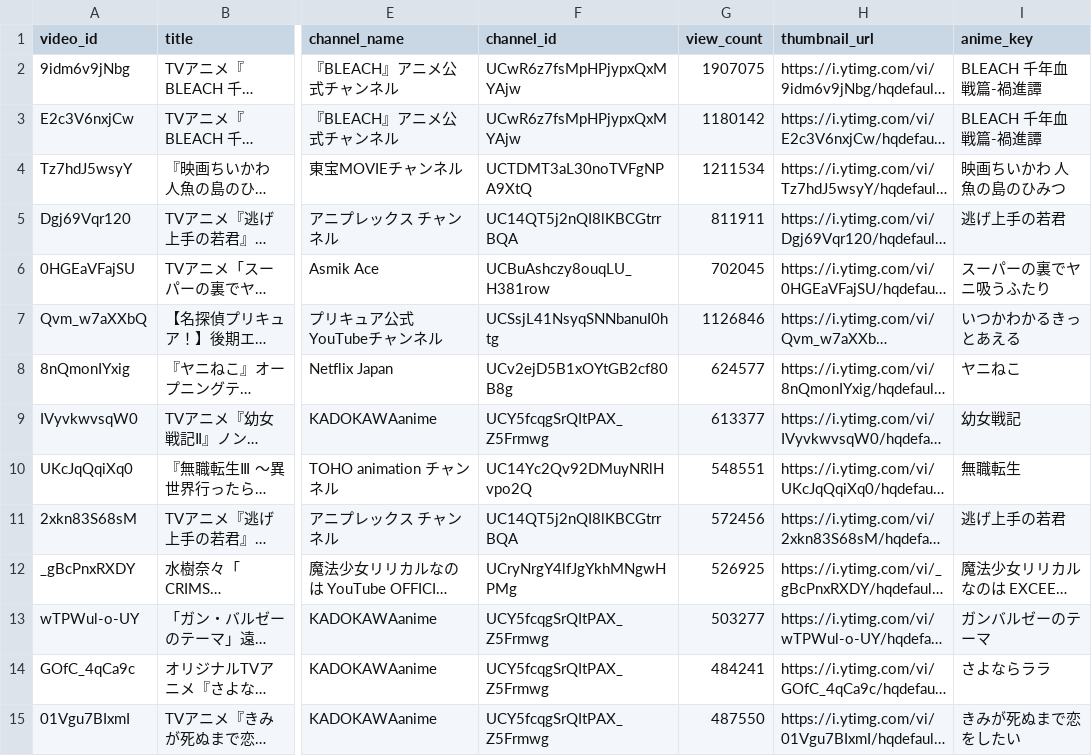
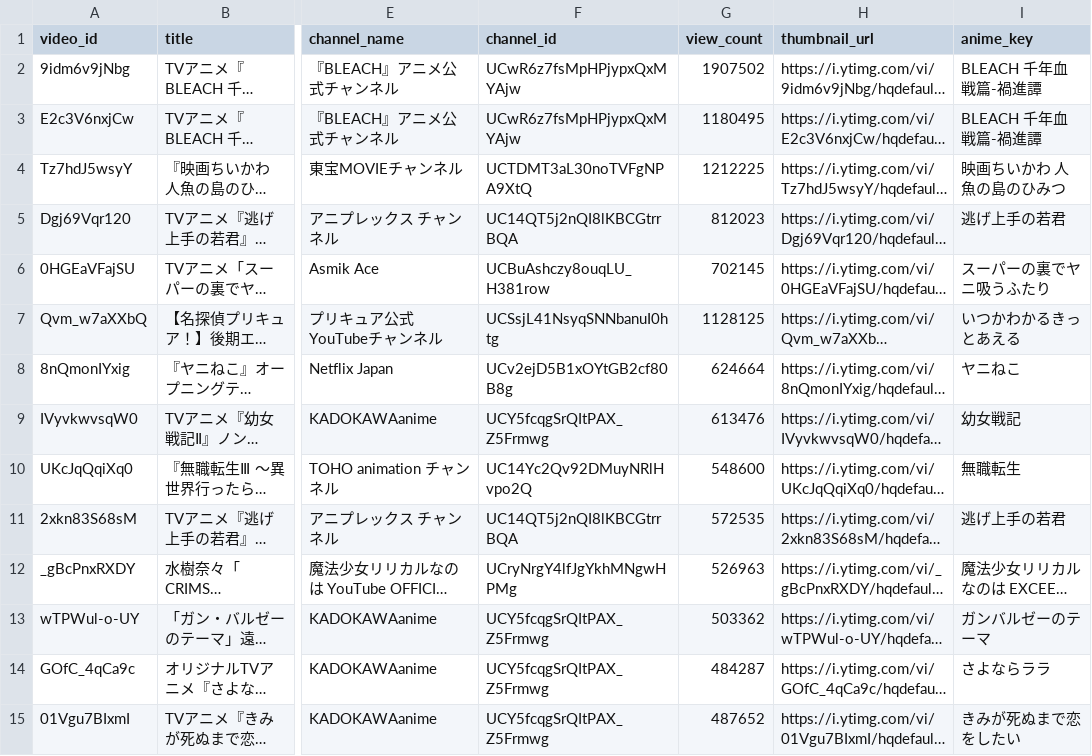
Before and after one commit to SchiAnimeMusic/AnimeInfo, a CSV file: data/anime_op_ed.csv, drawn as a sheet; only a part is shown, gaps mark what is left out; long unchanged cells end in …; the diff covers the shown part only; the diff names each change by its address in the sheet, - before the commit and + after, or states it on an @@ line.

```diff
--- a/data/anime_op_ed.csv
+++ b/data/anime_op_ed.csv
-G2 (view_count): 1907075
+G2 (view_count): 1907502
-G3 (view_count): 1180142
+G3 (view_count): 1180495
-G4 (view_count): 1211534
+G4 (view_count): 1212225
-G5 (view_count): 811911
+G5 (view_count): 812023
-G6 (view_count): 702045
+G6 (view_count): 702145
-G7 (view_count): 1126846
+G7 (view_count): 1128125
-G8 (view_count): 624577
+G8 (view_count): 624664
-G9 (view_count): 613377
+G9 (view_count): 613476
-G10 (view_count): 548551
+G10 (view_count): 548600
-G11 (view_count): 572456
+G11 (view_count): 572535
-G12 (view_count): 526925
+G12 (view_count): 526963
-G13 (view_count): 503277
+G13 (view_count): 503362
-G14 (view_count): 484241
+G14 (view_count): 484287
-G15 (view_count): 487550
+G15 (view_count): 487652
```
Also changed, not shown: 53 edited cells elsewhere in this file, data/channel_statistics.csv, 3 other files.
